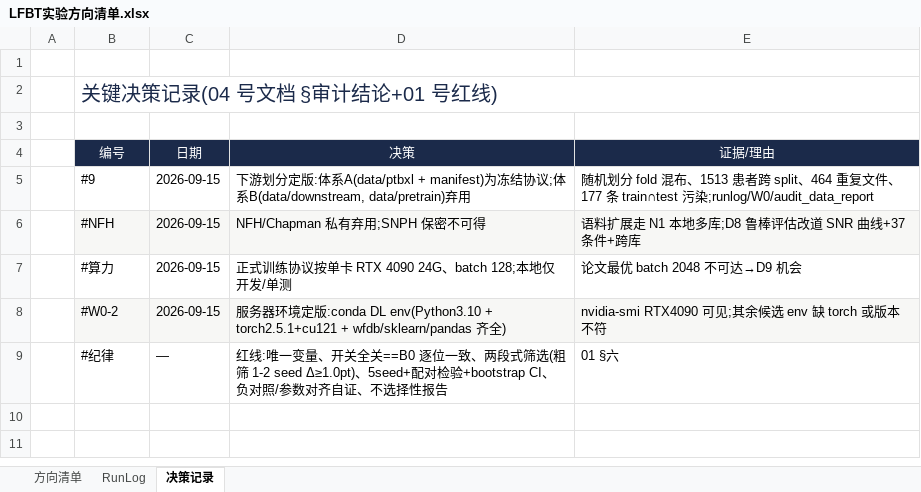
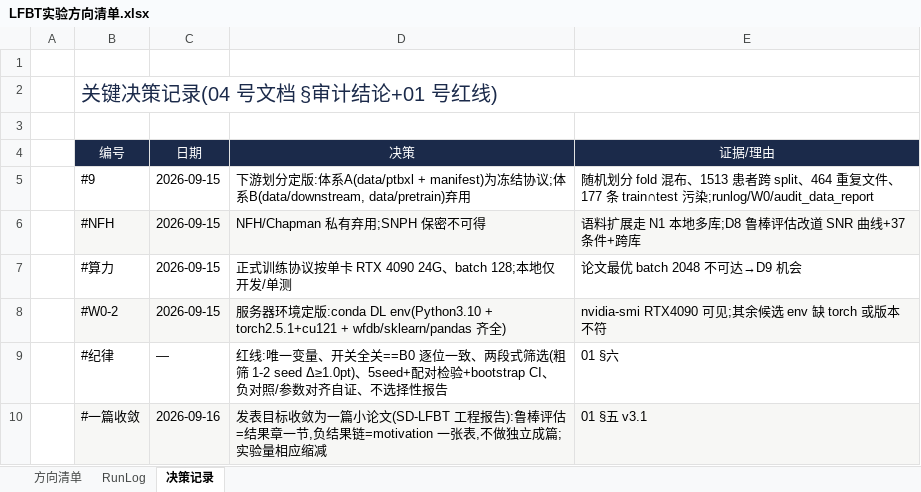
Before and after one commit to geziang/ECG, an Excel workbook: LFBT实验方向清单.xlsx, sheet 决策记录, drawn as a sheet; values as stored, in another font and other column widths than the file's, no borders; the diff names each change by its address in the sheet, - before the commit and + after, or states it on an @@ line.

Commit message:
发表目标收敛(v3.1): 仅一篇小论文,鲁棒/负结果降为内部章节,实验量缩减

```diff
--- a/LFBT实验方向清单.xlsx (sheet 决策记录)
+++ b/LFBT实验方向清单.xlsx (sheet 决策记录)
+row 10:  | #一篇收敛 | 2026-09-16 | 发表目标收敛为一篇小论文(SD-LFBT 工程报告):鲁棒评估=结果章一节,负结果链=motivation 一张表,不做独立成篇;实验量相应缩减 | 01 §五 v3.1
```
Also changed, not shown: 1 other file.
